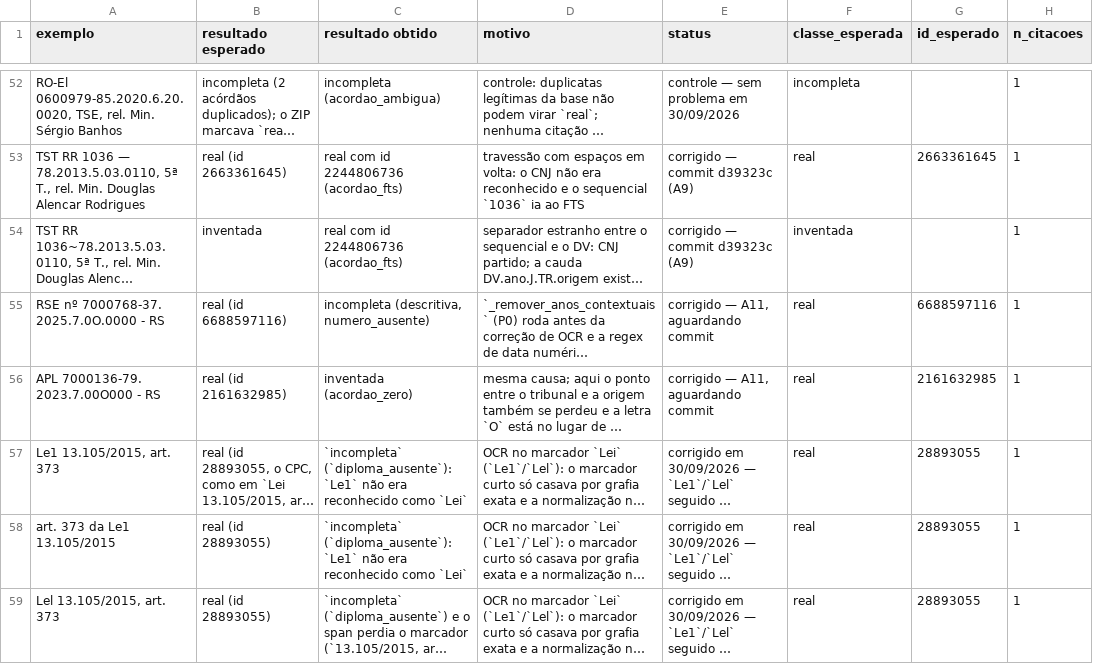
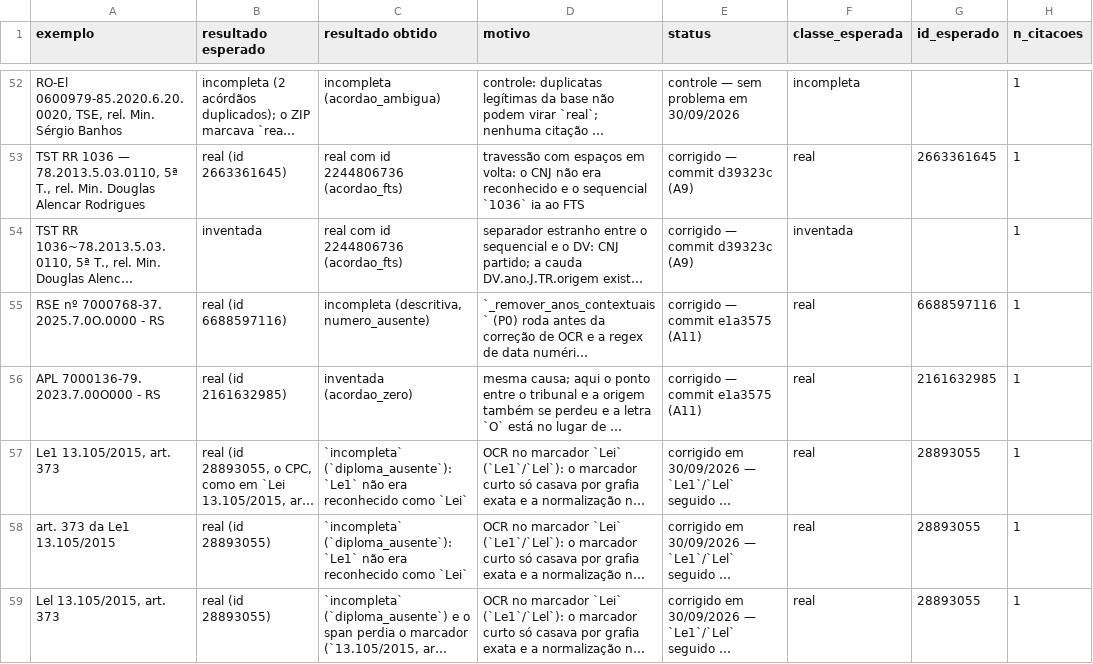
Before and after one commit to camila-cg/bracis-2026-challenge, a CSV file: analise/casos_regressao.csv, drawn as a sheet; only a part is shown, gaps mark what is left out; long unchanged cells end in …; the diff names each change by its address in the sheet, - before the commit and + after, or states it on an @@ line.

Commit message:
Registra o commit do A11 no status do registro de regressão

```diff
--- a/analise/casos_regressao.csv
+++ b/analise/casos_regressao.csv
-E55:E56 (status): corrigido — A11, aguardando commit
+E55:E56 (status): corrigido — commit e1a3575 (A11)
```
